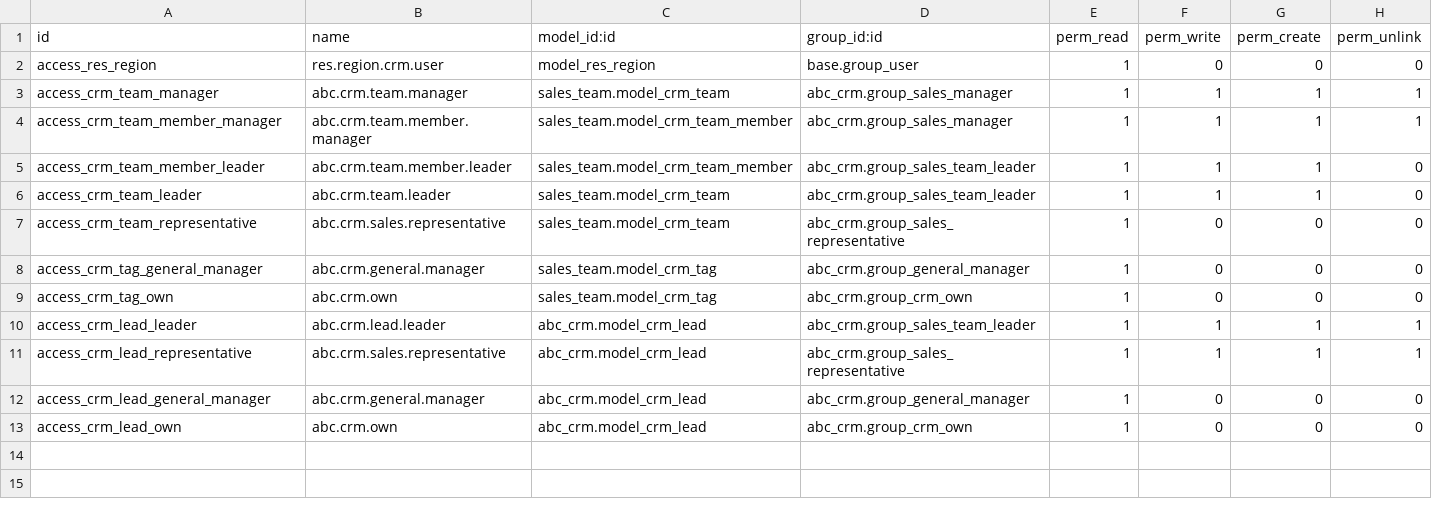
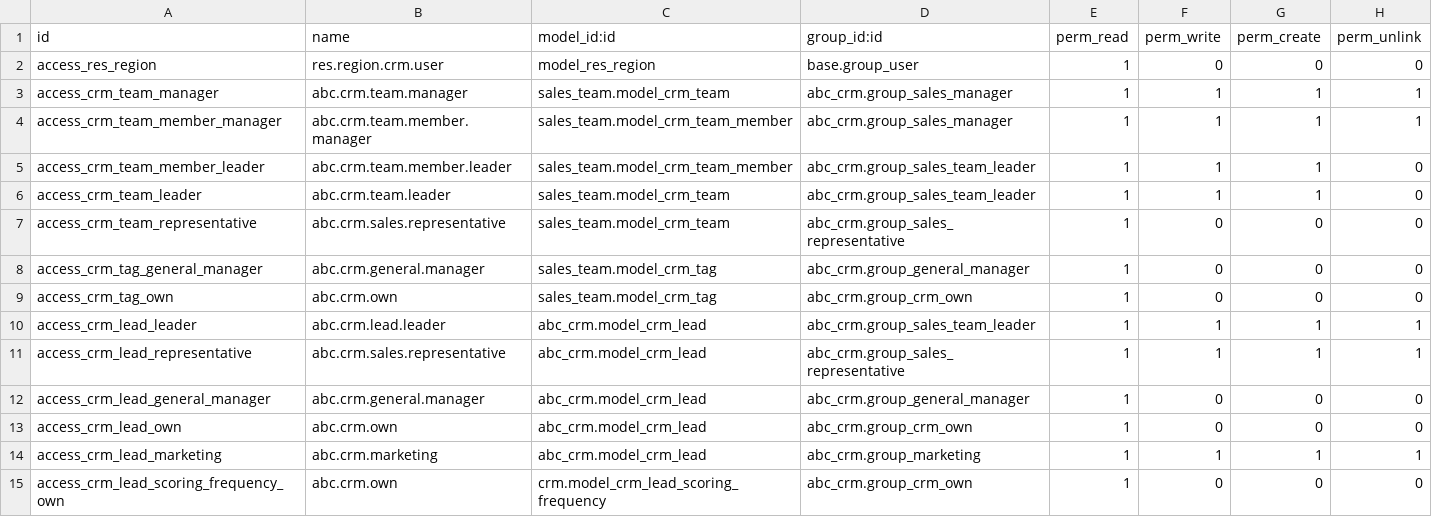
Before and after one commit to TimyVillarmia/abc_crm, a CSV file: security/ir.model.access.csv, drawn as a sheet.

Commit message:
feat: add read access rights to lead scoring frequency

```diff
--- a/security/ir.model.access.csv
+++ b/security/ir.model.access.csv
@@ -13 +13,3 @@ access_crm_lead_general_manager,abc.crm.general.manager,abc_crm.model_crm_lead,a
 access_crm_lead_own,abc.crm.own,abc_crm.model_crm_lead,abc_crm.group_crm_own,1,0,0,0
+access_crm_lead_marketing,abc.crm.marketing,abc_crm.model_crm_lead,abc_crm.group_marketing,1,1,1,1
+access_crm_lead_scoring_frequency_own,abc.crm.own,crm.model_crm_lead_scoring_frequency,abc_crm.group_crm_own,1,0,0,0
```
